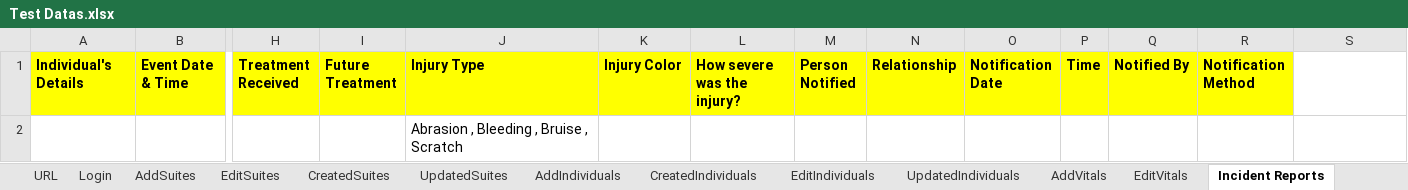
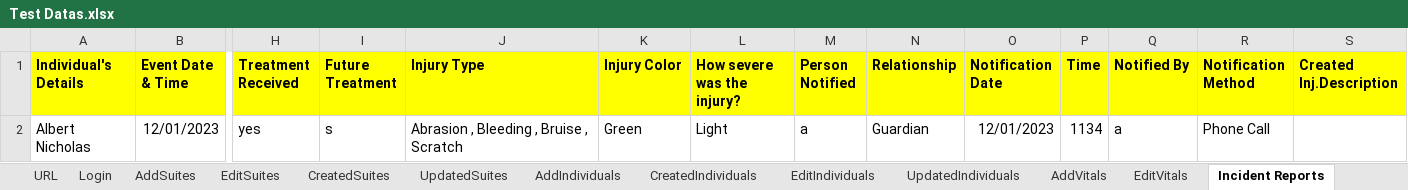
Before and after one commit to Alphind/Xealei-Automation, an Excel workbook: Excel/Test Datas.xlsx, sheet Incident Reports, drawn as a sheet; only a part is shown, gaps mark what is left out; values as stored, in another font and other column widths than the file's, no borders; removed rows and columns are numbered as before the commit, all else as after; rows hold the shown columns only; the diff names each change by its address in the sheet, - before the commit and + after, or states it on an @@ line.

```diff
--- a/Excel/Test Datas.xlsx (sheet Incident Reports)
+++ b/Excel/Test Datas.xlsx (sheet Incident Reports)
-S1: (empty)
+S1: Created Inj.Description
-S1 fill: none
+S1 fill: #FFFF00
-row 2:  |  |  |  | Abrasion , Bleeding , Bruise , Scratch
+row 2: Albert Nicholas | 12/01/2023 | yes | s | Abrasion , Bleeding , Bruise , Scratch | Green | Light | a | Guardian | 12/01/2023 | 1134 | a | Phone Call
```
Also changed, not shown: sheet Environments, 15 other files.
